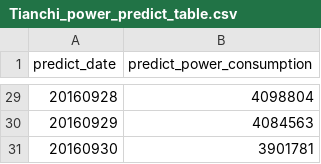
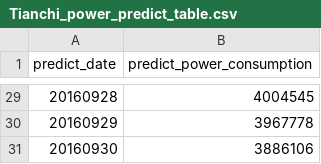
Before and after one commit to zolobdz/AI_Power_Predict, a CSV file: Tianchi_power_predict_table.csv, drawn as a sheet; only a part is shown, gaps mark what is left out; the diff covers the shown part only.

```diff
--- a/Tianchi_power_predict_table.csv
+++ b/Tianchi_power_predict_table.csv
@@ -29,3 +29,3 @@ predict_date, predict_power_consumption
-20160928, 4098804
-20160929, 4084563
-20160930, 3901781
+20160928,4004545
+20160929,3967778
+20160930,3886106
```
Also changed, not shown: 27 edited cells elsewhere in this file, 1 other file.
